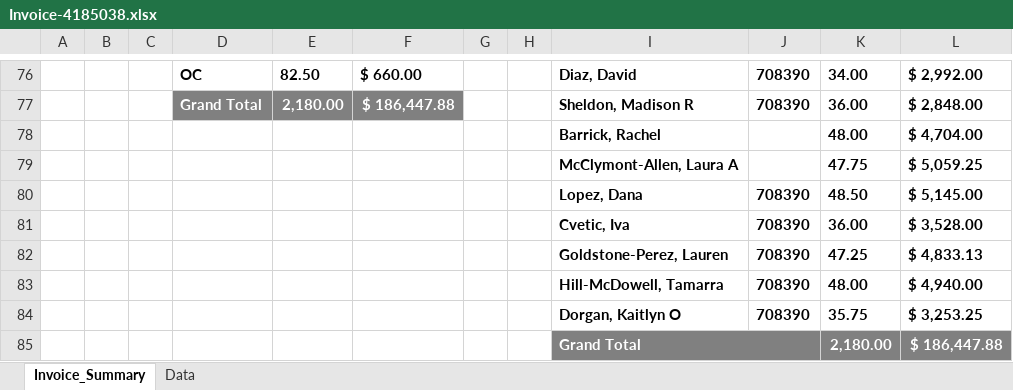
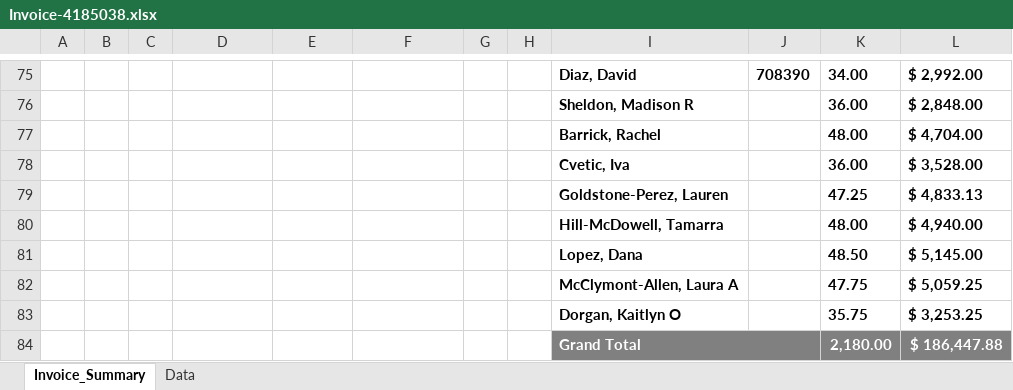
Before and after one commit to Valeriamejia1/Unit-Test-MSP, an Excel workbook: New files/University of Washington Medical Center/Invoice-4185038.xlsx, sheet Invoice_Summary, drawn as a sheet; only a part is shown, gaps mark what is left out; values as stored, in another font and other column widths than the file's, no borders; charts and pictures not drawn; removed rows and columns are numbered as before the commit, all else as after; the diff covers the shown part only; the diff names each change by its address in the sheet, - before the commit and + after, or states it on an @@ line.

```diff
--- a/New files/University of Washington Medical Center/Invoice-4185038.xlsx (sheet Invoice_Summary)
+++ b/New files/University of Washington Medical Center/Invoice-4185038.xlsx (sheet Invoice_Summary)
-D75: OC
+D75: (empty)
-E75: 82.50
+E75: (empty)
-F75: $ 660.00
+F75: (empty)
-row 77:  |  |  | Grand Total | 2,180.00 | $ 186,447.88 |  |  | Sheldon, Madison R | 708390 | 36.00 | $ 2,848.00
+row 76:  |  |  |  |  |  |  |  | Sheldon, Madison R |  | 36.00 | $ 2,848.00
+row 78:  |  |  |  |  |  |  |  | Cvetic, Iva |  | 36.00 | $ 3,528.00
+row 79:  |  |  |  |  |  |  |  | Goldstone-Perez, Lauren |  | 47.25 | $ 4,833.13
+row 80:  |  |  |  |  |  |  |  | Hill-McDowell, Tamarra |  | 48.00 | $ 4,940.00
+row 81:  |  |  |  |  |  |  |  | Lopez, Dana |  | 48.50 | $ 5,145.00
-row 80:  |  |  |  |  |  |  |  | Lopez, Dana | 708390 | 48.50 | $ 5,145.00
-row 81:  |  |  |  |  |  |  |  | Cvetic, Iva | 708390 | 36.00 | $ 3,528.00
-row 82:  |  |  |  |  |  |  |  | Goldstone-Perez, Lauren | 708390 | 47.25 | $ 4,833.13
-row 83:  |  |  |  |  |  |  |  | Hill-McDowell, Tamarra | 708390 | 48.00 | $ 4,940.00
-J83: 708390
+J83: (empty)
```
Also changed, not shown: 34 added rows, 35 removed rows and 60 edited cells elsewhere in this sheet, sheet Data, charts or pictures, New files/Alaska Native Trival/ANTHC-23-D-426757.xlsx, New files/Elliot Health System/10174064 - OR – Surg Tech.xlsx, 33 other files.
